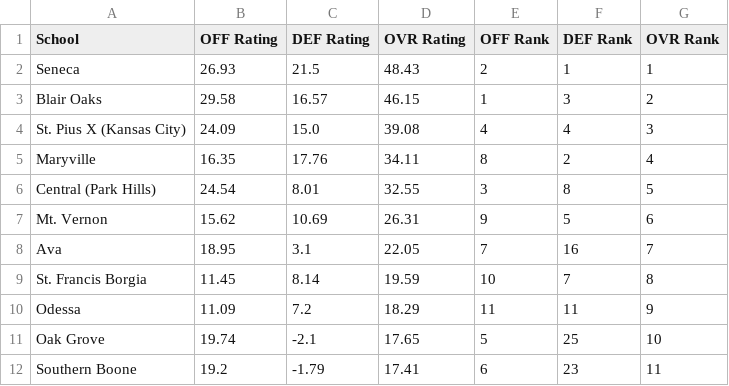
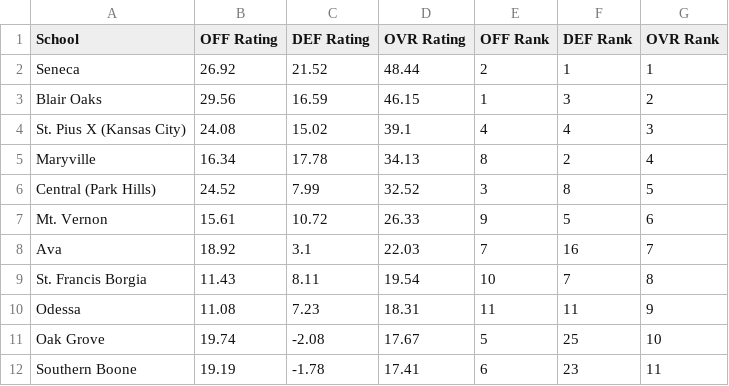
Before and after one commit to AllMOSports/football-ratings-2023, a CSV file: football_rankings_2023_class3.csv, drawn as a sheet; only a part is shown; the diff covers the shown part only.

```diff
--- a/football_rankings_2023_class3.csv
+++ b/football_rankings_2023_class3.csv
@@ -1,12 +1,12 @@
 School,OFF Rating,DEF Rating,OVR Rating,OFF Rank,DEF Rank,OVR Rank
-Seneca,26.93,21.5,48.43,2,1,1
-Blair Oaks,29.58,16.57,46.15,1,3,2
-St. Pius X (Kansas City),24.09,15.0,39.08,4,4,3
-Maryville,16.35,17.76,34.11,8,2,4
-Central (Park Hills),24.54,8.01,32.55,3,8,5
-Mt. Vernon,15.62,10.69,26.31,9,5,6
-Ava,18.95,3.1,22.05,7,16,7
-St. Francis Borgia,11.45,8.14,19.59,10,7,8
-Odessa,11.09,7.2,18.29,11,11,9
-Oak Grove,19.74,-2.1,17.65,5,25,10
-Southern Boone,19.2,-1.79,17.41,6,23,11
+Seneca,26.92,21.52,48.44,2,1,1
+Blair Oaks,29.56,16.59,46.15,1,3,2
+St. Pius X (Kansas City),24.08,15.02,39.1,4,4,3
+Maryville,16.34,17.78,34.13,8,2,4
+Central (Park Hills),24.52,7.99,32.52,3,8,5
+Mt. Vernon,15.61,10.72,26.33,9,5,6
+Ava,18.92,3.1,22.03,7,16,7
+St. Francis Borgia,11.43,8.11,19.54,10,7,8
+Odessa,11.08,7.23,18.31,11,11,9
+Oak Grove,19.74,-2.08,17.67,5,25,10
+Southern Boone,19.19,-1.78,17.41,6,23,11
```
Also changed, not shown: 117 edited cells elsewhere in this file, football_rankings_2023_all.csv, football_rankings_2023_class1.csv, 12 other files.
